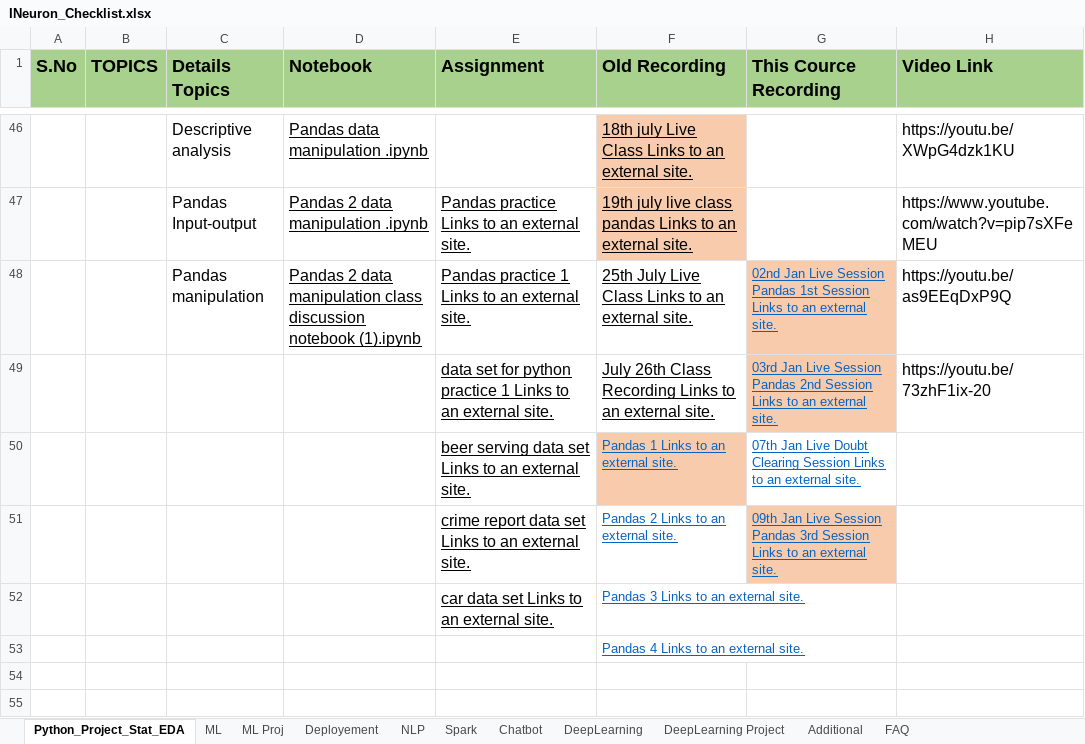
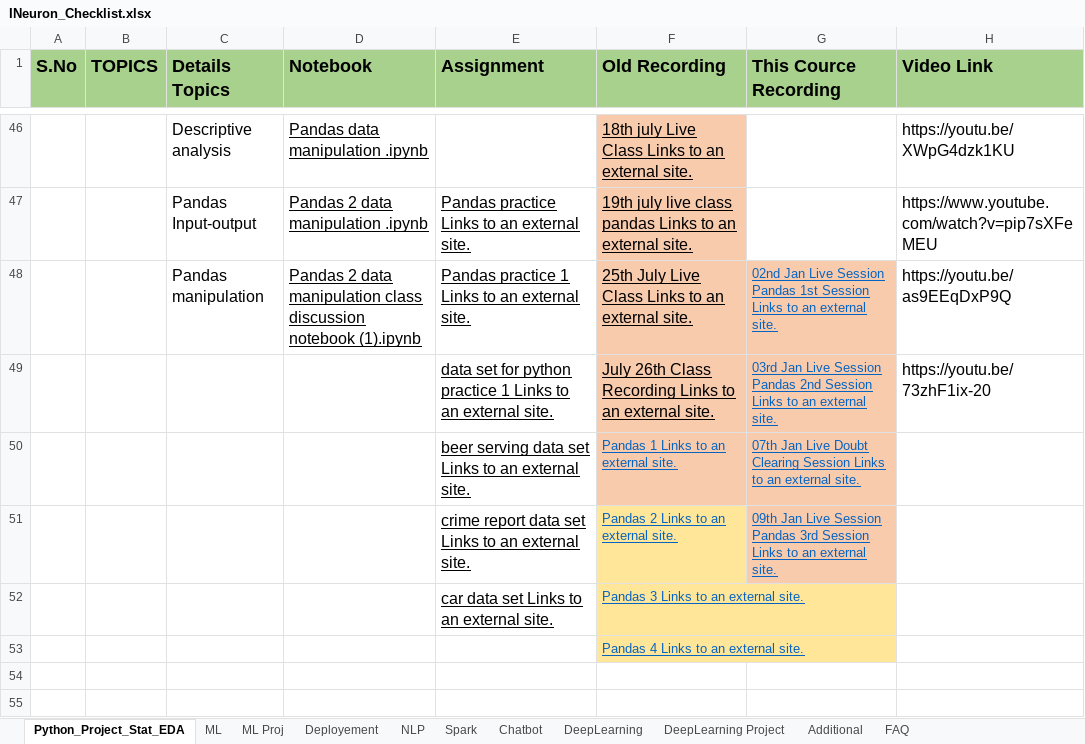
Before and after one commit to thangarajdeivasikamani/iNeuron_ML, an Excel workbook: INeuron_Checklist.xlsx, sheet Python_Project_Stat_EDA, drawn as a sheet; only a part is shown, gaps mark what is left out; values as stored, in another font and other column widths than the file's, no borders; the diff covers the shown part only; the diff names each change by its address in the sheet, - before the commit and + after, or states it on an @@ line.

```diff
--- a/INeuron_Checklist.xlsx (sheet Python_Project_Stat_EDA)
+++ b/INeuron_Checklist.xlsx (sheet Python_Project_Stat_EDA)
-F48:F49 fill: none
+F48:F49 fill: #F8CBAD
-G50 fill: none
+G50 fill: #F8CBAD
-F51:F53 fill: none
+F51:F53 fill: #FFE699
```
Also changed, not shown: 2 added rows, 1 removed row, 5 edited cells and cell formats elsewhere in this sheet, 4 other files.
